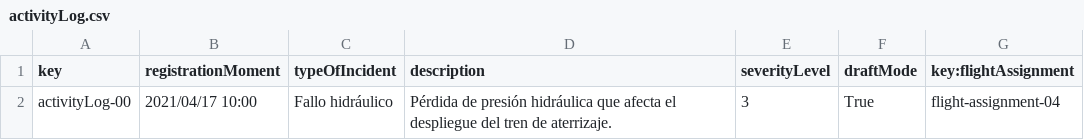
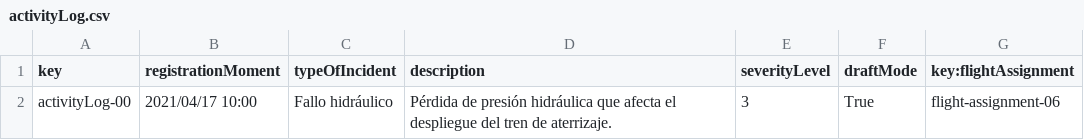
Before and after one commit to DP2-C3-057/Acme-ANS-C3, a CSV file: src/main/resources/WEB-INF/data/sample/activityLog.csv, drawn as a sheet.

```diff
--- a/src/main/resources/WEB-INF/data/sample/activityLog.csv
+++ b/src/main/resources/WEB-INF/data/sample/activityLog.csv
@@ -1,2 +1,2 @@
 key,registrationMoment,typeOfIncident,description,severityLevel,draftMode,key:flightAssignment
-activityLog-00,2021/04/17 10:00,Fallo hidráulico,Pérdida de presión hidráulica que afecta el despliegue del tren de aterrizaje.,3,True,flight-assignment-04
+activityLog-00,2021/04/17 10:00,Fallo hidráulico,Pérdida de presión hidráulica que afecta el despliegue del tren de aterrizaje.,3,True,flight-assignment-06
```
Also changed, not shown: src/main/resources/WEB-INF/data/sample/flightAssignment.csv, src/main/resources/WEB-INF/data/sample/leg.csv, 13 other files.
